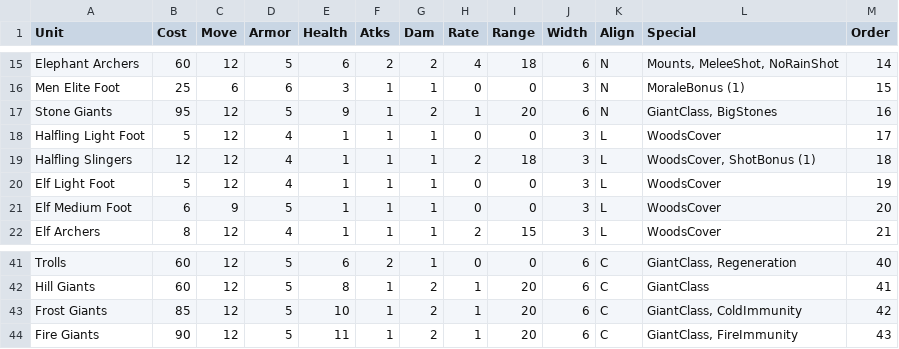
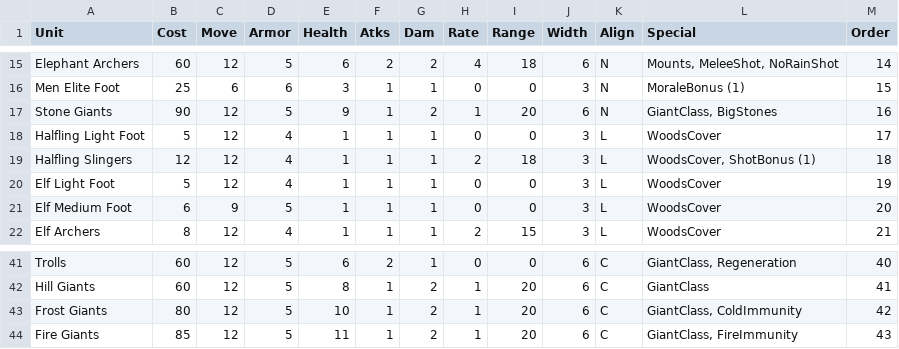
Before and after one commit to danielrcollins1/BookOfWar, a CSV file: UnitTypes.csv, drawn as a sheet; only a part is shown, gaps mark what is left out.

Commit message:
New unit pricing

```diff
--- a/UnitTypes.csv
+++ b/UnitTypes.csv
@@ -16,3 +16,3 @@ Elephant Archers,60,12,5,6,2,2,4,18,6,N,"Mounts, MeleeShot, NoRainShot",14
 Men Elite Foot,25,6,6,3,1,1,0,0,3,N,MoraleBonus (1),15
-Stone Giants,95,12,5,9,1,2,1,20,6,N,"GiantClass, BigStones",16
+Stone Giants,90,12,5,9,1,2,1,20,6,N,"GiantClass, BigStones",16
 Halfling Light Foot,5,12,4,1,1,1,0,0,3,L,WoodsCover,17
@@ -42,3 +42,3 @@ Trolls,60,12,5,6,2,1,0,0,6,C,"GiantClass, Regeneration",40
 Hill Giants,60,12,5,8,1,2,1,20,6,C,GiantClass,41
-Frost Giants,85,12,5,10,1,2,1,20,6,C,"GiantClass, ColdImmunity",42
-Fire Giants,90,12,5,11,1,2,1,20,6,C,"GiantClass, FireImmunity",43
+Frost Giants,80,12,5,10,1,2,1,20,6,C,"GiantClass, ColdImmunity",42
+Fire Giants,85,12,5,11,1,2,1,20,6,C,"GiantClass, FireImmunity",43
```
